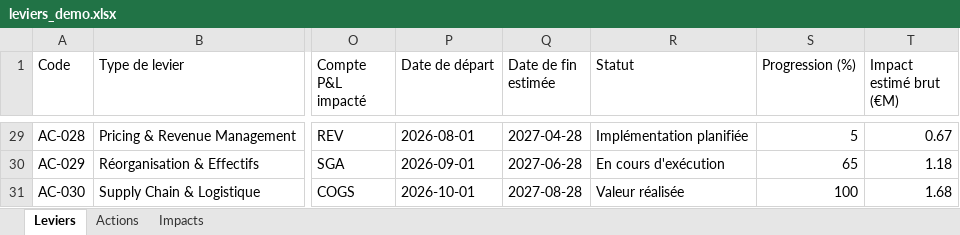
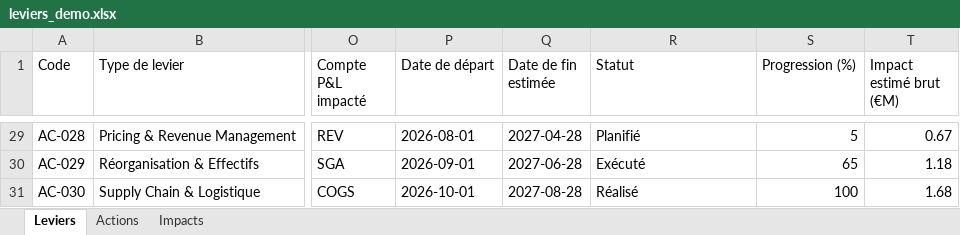
Before and after one commit to GuillaumeSej/transform-hub, an Excel workbook: demo/leviers_demo.xlsx, sheet Leviers, drawn as a sheet; only a part is shown, gaps mark what is left out; values as stored, in another font and other column widths than the file's, no borders; the diff covers the shown part only; the diff names each change by its address in the sheet, - before the commit and + after, or states it on an @@ line.

```diff
--- a/demo/leviers_demo.xlsx (sheet Leviers)
+++ b/demo/leviers_demo.xlsx (sheet Leviers)
-R29 (Statut): Implémentation planifiée
+R29 (Statut): Planifié
-R30 (Statut): En cours d'exécution
+R30 (Statut): Exécuté
-R31 (Statut): Valeur réalisée
+R31 (Statut): Réalisé
```
Also changed, not shown: 27 edited cells elsewhere in this sheet, 6 other files.
